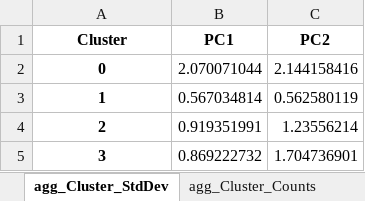
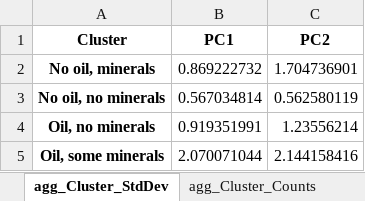
Before and after one commit to AyaanTigdikar/Capstone, an Excel workbook: MASTER/cluster_plots_loadings/agg/pca_results_agg.xlsx, sheet agg_Cluster_StdDev, drawn as a sheet; values as stored, in another font and other column widths than the file's, no borders; removed rows and columns are numbered as before the commit, all else as after; the diff names each change by its address in the sheet, - before the commit and + after, or states it on an @@ line.

Commit message:
Ignacio's changes on cluster plots

```diff
--- a/MASTER/cluster_plots_loadings/agg/pca_results_agg.xlsx (sheet agg_Cluster_StdDev)
+++ b/MASTER/cluster_plots_loadings/agg/pca_results_agg.xlsx (sheet agg_Cluster_StdDev)
-row 2: 0 | 2.070071044 | 2.144158416
+row 2: No oil, minerals | 0.869222732 | 1.704736901
-A3 (Cluster): 1
+A3 (Cluster): No oil, no minerals
-A4 (Cluster): 2
+A4 (Cluster): Oil, no minerals
-row 5: 3 | 0.869222732 | 1.704736901
+row 5: Oil, some minerals | 2.070071044 | 2.144158416
```
Also changed, not shown: sheet agg_Means_Long, sheet agg_Cluster_Means, sheet agg_Cluster_Counts, 19 other files.
